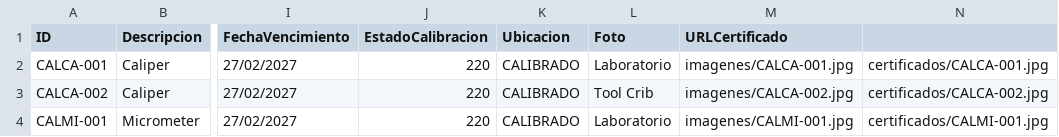
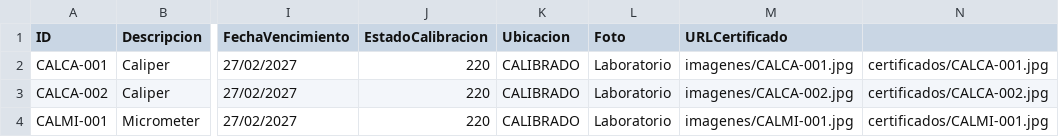
Before and after one commit to QualityMetricsWorks/calibration-portal, a CSV file: equipos.csv, drawn as a sheet; only a part is shown, gaps mark what is left out; the diff names each change by its address in the sheet, - before the commit and + after, or states it on an @@ line.

Commit message:
Update equipos.csv

```diff
--- a/equipos.csv
+++ b/equipos.csv
-L3 (Foto): Tool Crib
+L3 (Foto): Laboratorio
```
